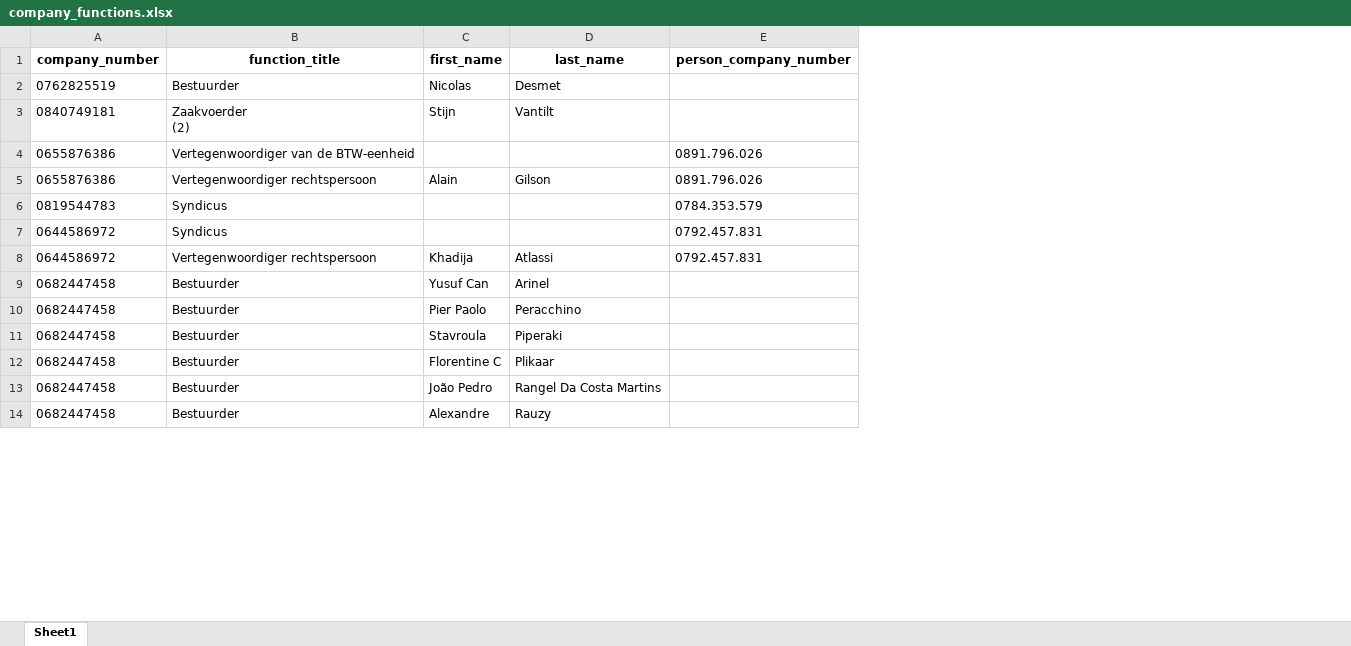
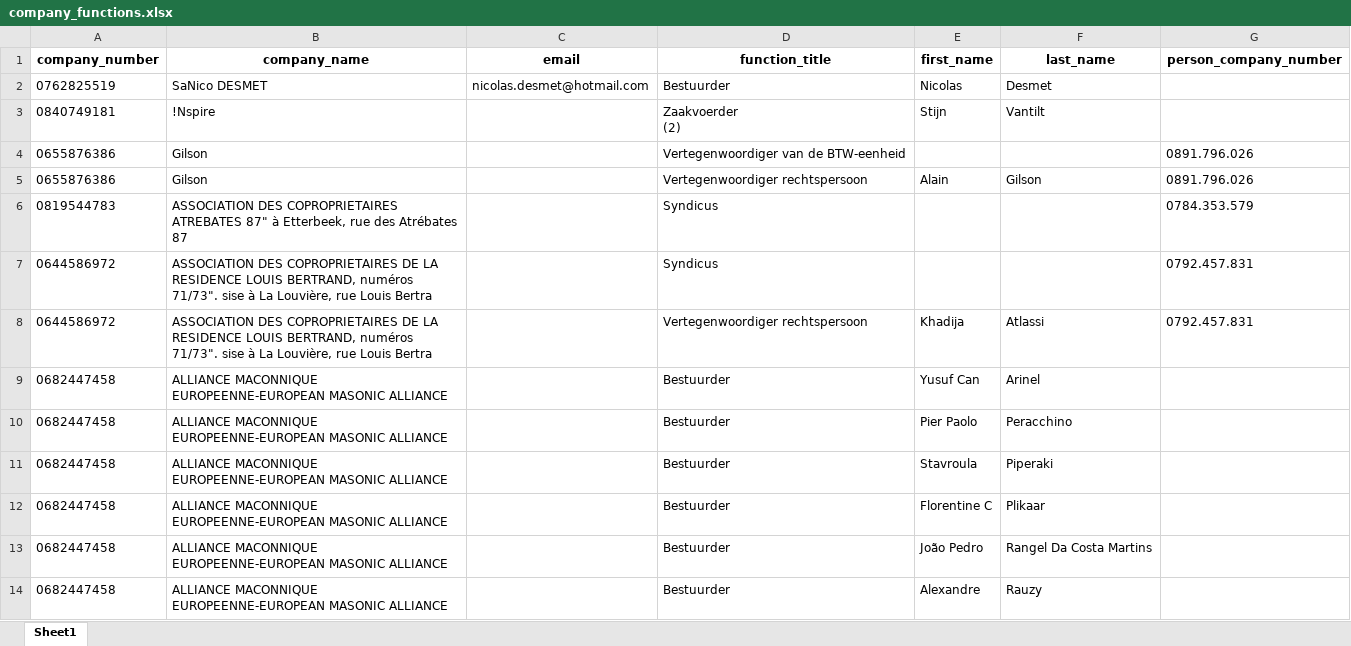
Before and after one commit to we-do-it/wdi-business-scraper, an Excel workbook: company_functions.xlsx, sheet Sheet1, drawn as a sheet; only a part is shown; values as stored, in another font and other column widths than the file's, no borders; the diff names each change by its address in the sheet, - before the commit and + after, or states it on an @@ line.

```diff
--- a/company_functions.xlsx (sheet Sheet1)
+++ b/company_functions.xlsx (sheet Sheet1)
+column B (company_name), rows 2-14: SaNico DESMET | !Nspire | Gilson | Gilson | ASSOCIATION DES COPROPRIETAIRES ATREBATES 87" à Etterbeek, rue des Atrébates 87 | ASSOCIATION DES COPROPRIETAIRES DE LA RESIDENCE LOUIS BERTRAND, numéros 71/73". sise à La Louvière, rue Louis Bertra | ASSOCIATION DES COPROPRIETAIRES DE LA RESIDENCE LOUIS BERTRAND, numéros 71/73". sise à La Louvière, rue Louis Bertra | ALLIANCE MACONNIQUE EUROPEENNE-EUROPEAN MASONIC ALLIANCE | ALLIANCE MACONNIQUE EUROPEENNE-EUROPEAN MASONIC ALLIANCE | ALLIANCE MACONNIQUE EUROPEENNE-EUROPEAN MASONIC ALLIANCE | ALLIANCE MACONNIQUE EUROPEENNE-EUROPEAN MASONIC ALLIANCE | ALLIANCE MACONNIQUE EUROPEENNE-EUROPEAN MASONIC ALLIANCE | ALLIANCE MACONNIQUE EUROPEENNE-EUROPEAN MASONIC ALLIANCE
+column C (email), row 2: nicolas.desmet@hotmail.com
```
Also changed, not shown: 2 other files.
